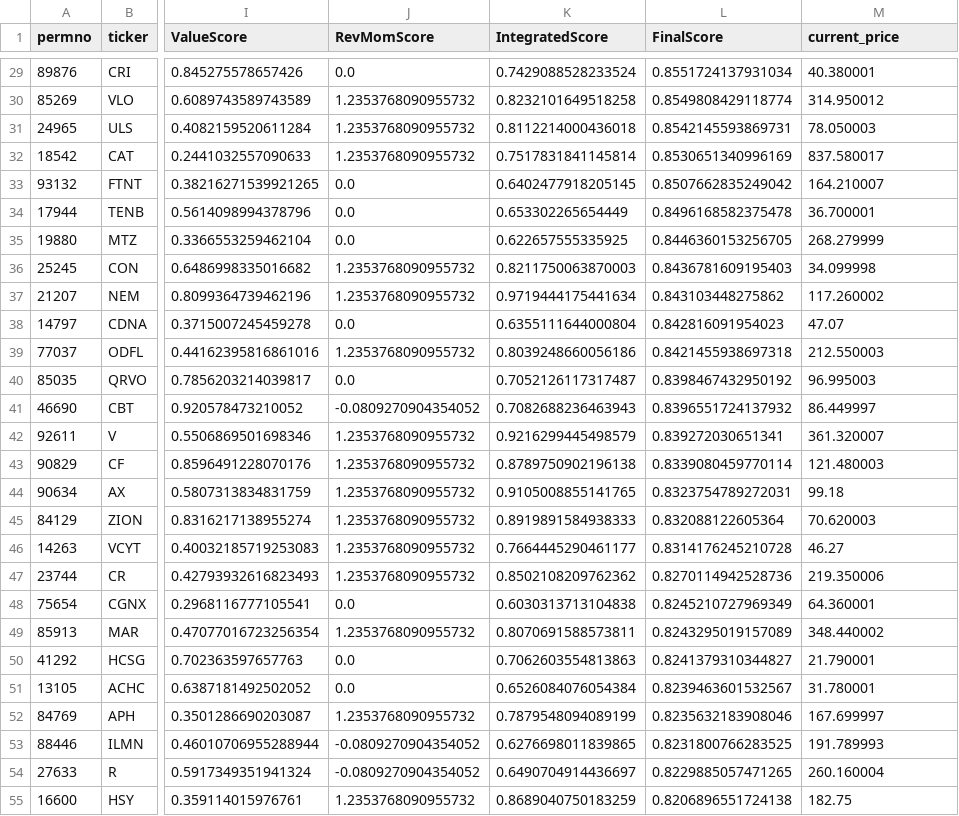
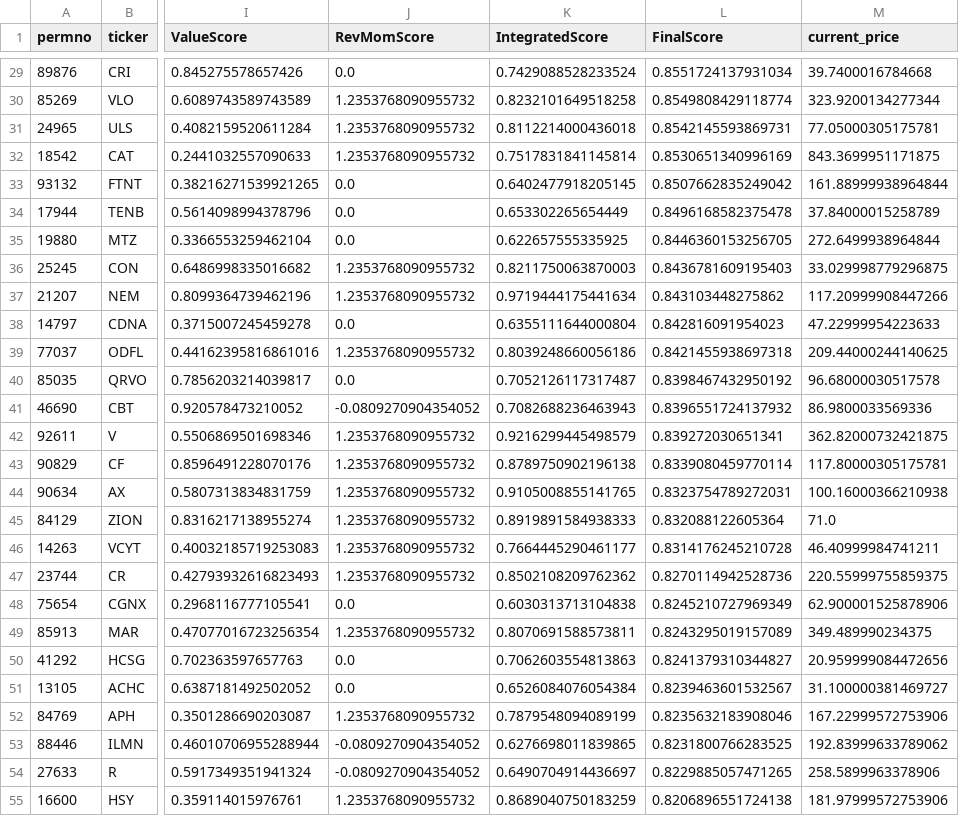
Before and after one commit to lixijack-cpu/momentum-portfolio, a CSV file: portfolio_allocation.csv, drawn as a sheet; only a part is shown, gaps mark what is left out; the diff covers the shown part only; the diff names each change by its address in the sheet, - before the commit and + after, or states it on an @@ line.

```diff
--- a/portfolio_allocation.csv
+++ b/portfolio_allocation.csv
-M29 (current_price): 40.380001
+M29 (current_price): 39.7400016784668
-M30 (current_price): 314.950012
+M30 (current_price): 323.9200134277344
-M31 (current_price): 78.050003
+M31 (current_price): 77.05000305175781
-M32 (current_price): 837.580017
+M32 (current_price): 843.3699951171875
-M33 (current_price): 164.210007
+M33 (current_price): 161.88999938964844
-M34 (current_price): 36.700001
+M34 (current_price): 37.84000015258789
-M35 (current_price): 268.279999
+M35 (current_price): 272.6499938964844
-M36 (current_price): 34.099998
+M36 (current_price): 33.029998779296875
-M37 (current_price): 117.260002
+M37 (current_price): 117.20999908447266
-M38 (current_price): 47.07
+M38 (current_price): 47.22999954223633
-M39 (current_price): 212.550003
+M39 (current_price): 209.44000244140625
-M40 (current_price): 96.995003
+M40 (current_price): 96.68000030517578
-M41 (current_price): 86.449997
+M41 (current_price): 86.9800033569336
-M42 (current_price): 361.320007
+M42 (current_price): 362.82000732421875
-M43 (current_price): 121.480003
+M43 (current_price): 117.80000305175781
-M44 (current_price): 99.18
+M44 (current_price): 100.16000366210938
-M45 (current_price): 70.620003
+M45 (current_price): 71.0
-M46 (current_price): 46.27
+M46 (current_price): 46.40999984741211
-M47 (current_price): 219.350006
+M47 (current_price): 220.55999755859375
-M48 (current_price): 64.360001
+M48 (current_price): 62.900001525878906
-M49 (current_price): 348.440002
+M49 (current_price): 349.489990234375
-M50 (current_price): 21.790001
+M50 (current_price): 20.959999084472656
-M51 (current_price): 31.780001
+M51 (current_price): 31.100000381469727
-M52 (current_price): 167.699997
+M52 (current_price): 167.22999572753906
-M53 (current_price): 191.789993
+M53 (current_price): 192.83999633789062
-M54 (current_price): 260.160004
+M54 (current_price): 258.5899963378906
-M55 (current_price): 182.75
+M55 (current_price): 181.97999572753906
```
Also changed, not shown: 77 edited cells elsewhere in this file, 1 other file.
